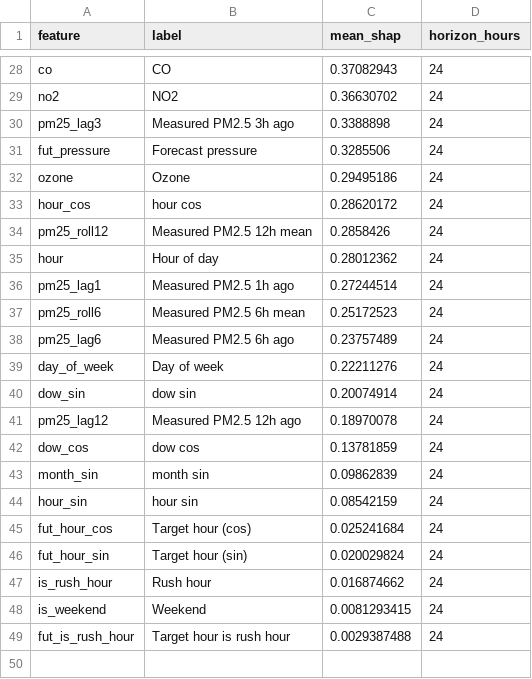
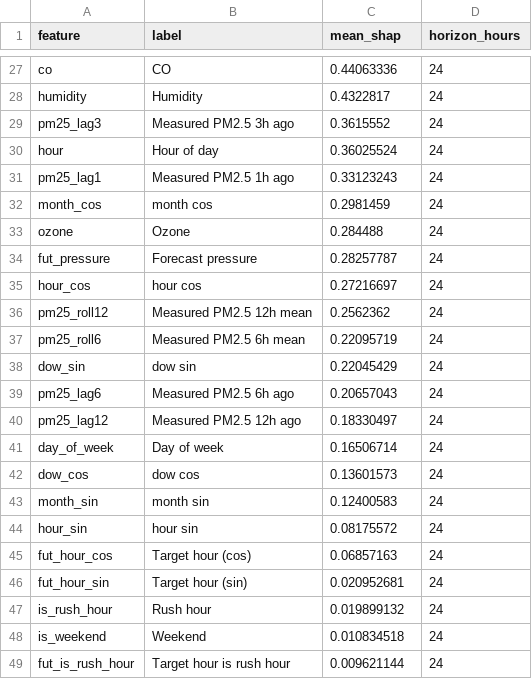
Before and after one commit to MufeedHaider/karachi-aqi-predictor, a CSV file: models/shap_importance.csv, drawn as a sheet; only a part is shown, gaps mark what is left out; removed rows and columns are numbered as before the commit, all else as after; the diff covers the shown part only; the diff names each change by its address in the sheet, - before the commit and + after, or states it on an @@ line.

```diff
--- a/models/shap_importance.csv
+++ b/models/shap_importance.csv
-C27 (mean_shap): 0.37082943
+C27 (mean_shap): 0.44063336
-row 29: no2 | NO2 | 0.36630702 | 24
+row 28: humidity | Humidity | 0.4322817 | 24
-C29 (mean_shap): 0.3388898
+C29 (mean_shap): 0.3615552
-row 31: fut_pressure | Forecast pressure | 0.3285506 | 24
+row 30: hour | Hour of day | 0.36025524 | 24
+row 31: pm25_lag1 | Measured PM2.5 1h ago | 0.33123243 | 24
+row 32: month_cos | month cos | 0.2981459 | 24
-C33 (mean_shap): 0.29495186
+C33 (mean_shap): 0.284488
+row 34: fut_pressure | Forecast pressure | 0.28257787 | 24
-C35 (mean_shap): 0.28620172
+C35 (mean_shap): 0.27216697
-C36 (mean_shap): 0.2858426
+C36 (mean_shap): 0.2562362
-row 35: hour | Hour of day | 0.28012362 | 24
-row 36: pm25_lag1 | Measured PM2.5 1h ago | 0.27244514 | 24
-C37 (mean_shap): 0.25172523
+C37 (mean_shap): 0.22095719
-row 38: pm25_lag6 | Measured PM2.5 6h ago | 0.23757489 | 24
-row 39: day_of_week | Day of week | 0.22211276 | 24
-C38 (mean_shap): 0.20074914
+C38 (mean_shap): 0.22045429
+row 39: pm25_lag6 | Measured PM2.5 6h ago | 0.20657043 | 24
-C40 (mean_shap): 0.18970078
+C40 (mean_shap): 0.18330497
+row 41: day_of_week | Day of week | 0.16506714 | 24
-C42 (mean_shap): 0.13781859
+C42 (mean_shap): 0.13601573
-C43 (mean_shap): 0.09862839
+C43 (mean_shap): 0.12400583
-C44 (mean_shap): 0.08542159
+C44 (mean_shap): 0.08175572
-C45 (mean_shap): 0.025241684
+C45 (mean_shap): 0.06857163
-C46 (mean_shap): 0.020029824
+C46 (mean_shap): 0.020952681
-C47 (mean_shap): 0.016874662
+C47 (mean_shap): 0.019899132
-C48 (mean_shap): 0.0081293415
+C48 (mean_shap): 0.010834518
-C49 (mean_shap): 0.0029387488
+C49 (mean_shap): 0.009621144
```
Also changed, not shown: 7 added rows, 8 removed rows and 18 edited cells elsewhere in this file, data/forecast_72hr.csv, data/ground_history.csv, 5 other files.
